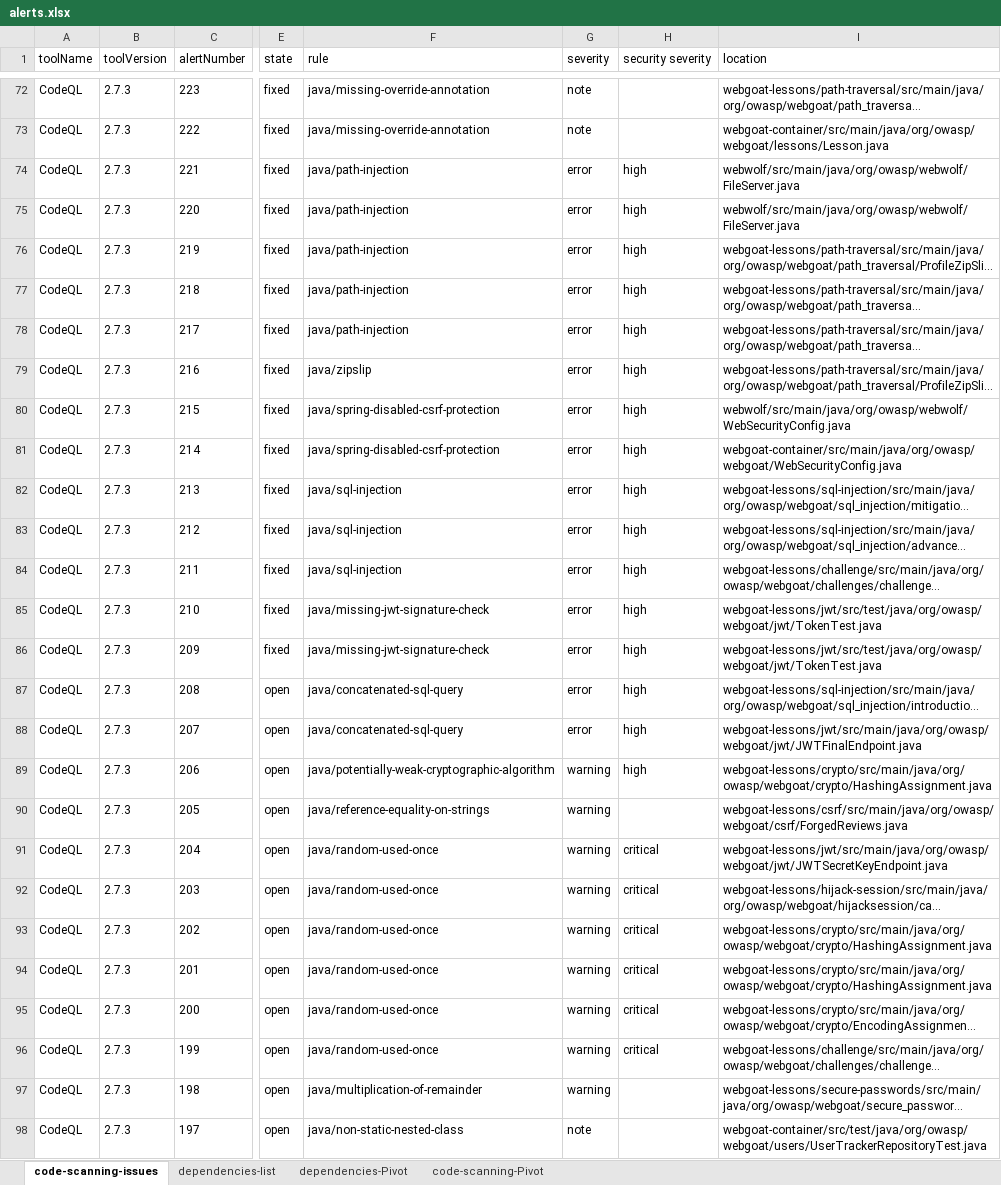
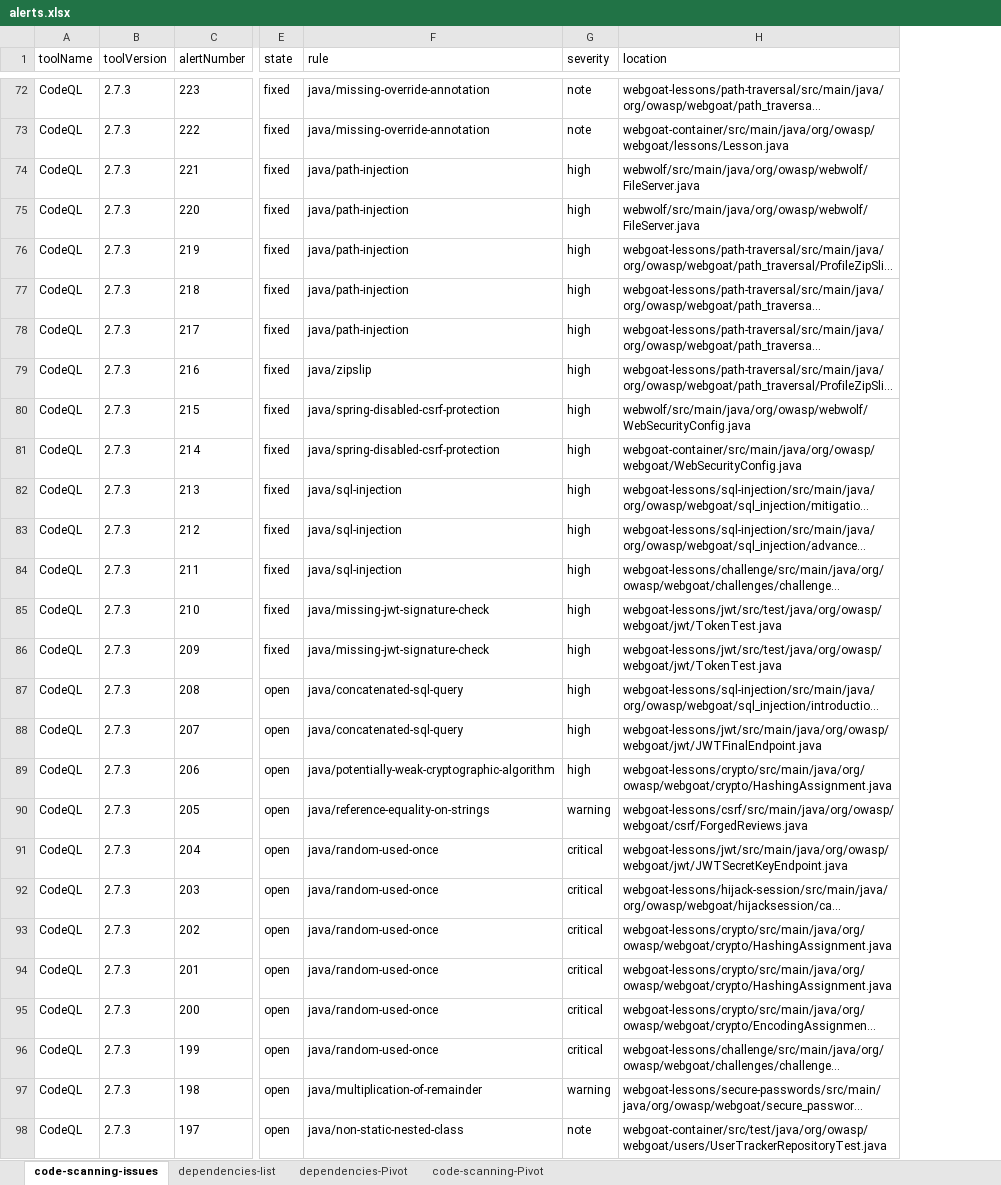
Before and after one commit to zbazztian/ghas-reports-action, an Excel workbook: alerts.xlsx, sheet code-scanning-issues, drawn as a sheet; only a part is shown, gaps mark what is left out; long unchanged cells end in …; values as stored, in another font and other column widths than the file's, no borders; the diff covers the shown part only; the diff names each change by its address in the sheet, - before the commit and + after, or states it on an @@ line.

```diff
--- a/alerts.xlsx (sheet code-scanning-issues)
+++ b/alerts.xlsx (sheet code-scanning-issues)
-column H (security severity), rows 74-96: high | high | high | high | high | high | high | high | high | high | high | high | high | high | high | high |  | critical | critical | critical | critical | critical | critical
-G74:G88 (severity): error
+G74:G88 (severity): high
-G89 (severity): warning
+G89 (severity): high
-G91:G96 (severity): warning
+G91:G96 (severity): critical
```
Also changed, not shown: 38 edited cells elsewhere in this sheet, sheet code-scanning-Pivot, sheet dependencies-list, 1 other file.
